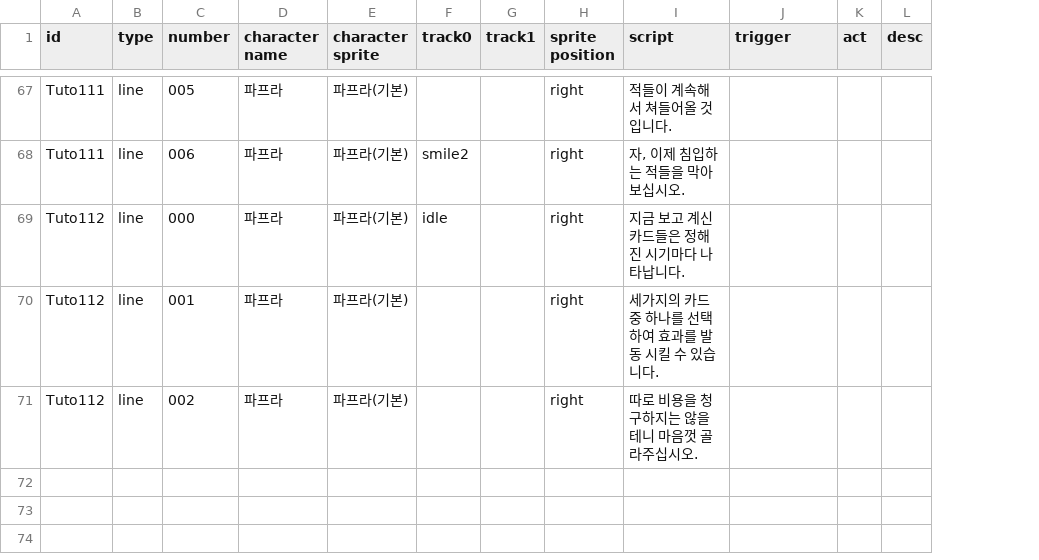
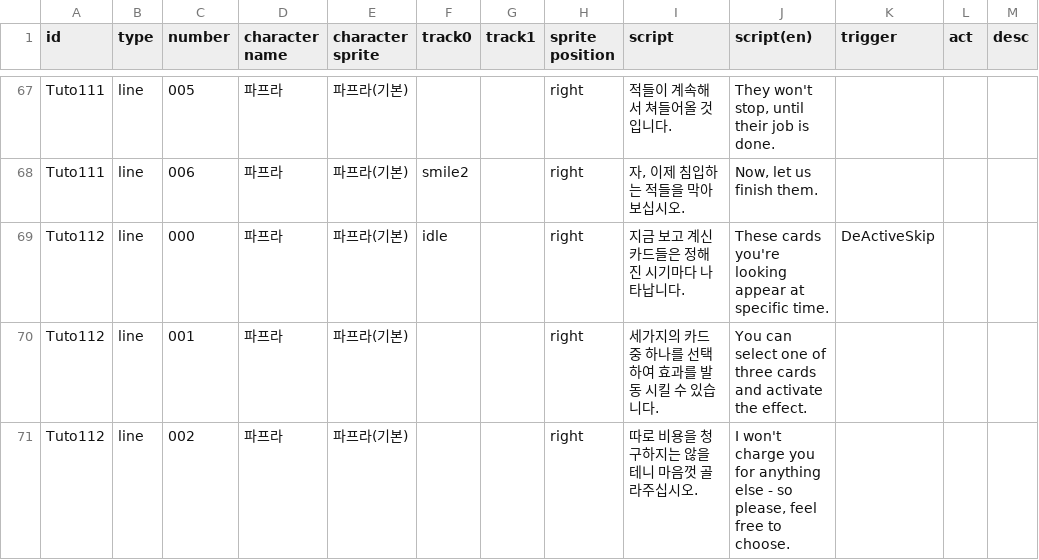
Before and after one commit to kio972/Project_DefenceMaking, a CSV file: Assets/Resources/Data/Stage0/Stage0_scriptTable.csv, drawn as a sheet; only a part is shown, gaps mark what is left out; addresses are those after the commit; the diff covers the shown part only; the diff names each change by its address in the sheet, - before the commit and + after, or states it on an @@ line.

Commit message:
THREEDAYS-588 <튜토리얼 작성 완료>

```diff
--- a/Assets/Resources/Data/Stage0/Stage0_scriptTable.csv
+++ b/Assets/Resources/Data/Stage0/Stage0_scriptTable.csv
+column J (script(en)), rows 67-71: They won't stop, until their job is done. | Now, let us finish them. | These cards you're looking appear at specific time. | You can select one of three cards and activate the effect. | I won't charge you for anything else - so please, feel free to choose.
-K69 (trigger): (empty)
+K69 (trigger): DeActiveSkip
```
Also changed, not shown: 6 edited cells elsewhere in this file, Assets/Resources/Data/Stage0/Stage0_questMessge.csv, 5 other files.
